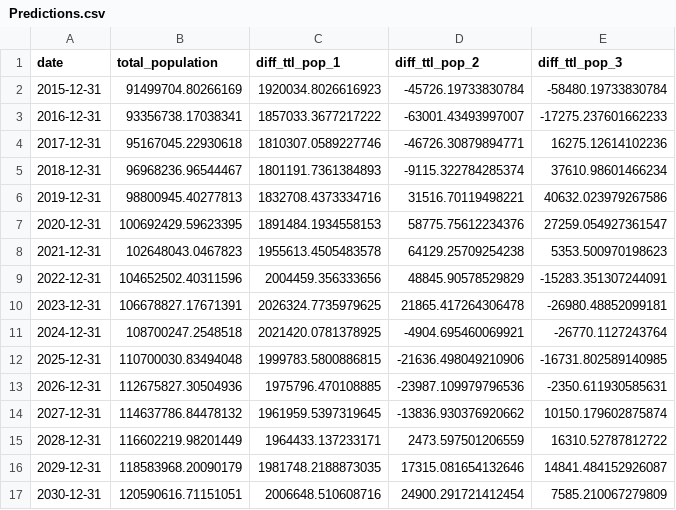
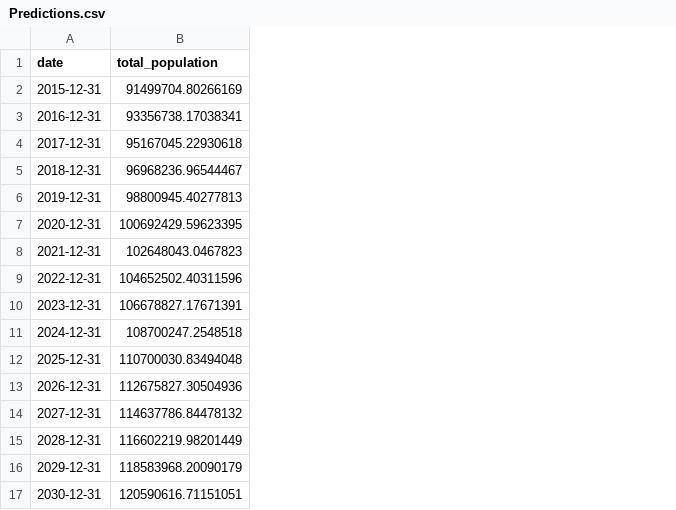
Before and after one commit to Hossam0405/Forecasting-Egypt-Population, a CSV file: Forecasting Egypt Population/datasets/Predictions.csv, drawn as a sheet; the diff names each change by its address in the sheet, - before the commit and + after, or states it on an @@ line.

```diff
--- a/Forecasting Egypt Population/datasets/Predictions.csv
+++ b/Forecasting Egypt Population/datasets/Predictions.csv
-column C (diff_ttl_pop_1), rows 2-17: 1920034.8026616923 | 1857033.3677217222 | 1810307.0589227746 | 1801191.7361384893 | 1832708.4373334716 | 1891484.1934558153 | 1955613.4505483578 | 2004459.356333656 | 2026324.7735979625 | 2021420.0781378925 | 1999783.5800886815 | 1975796.470108885 | 1961959.5397319645 | 1964433.137233171 | 1981748.2188873035 | 2006648.510608716
-column D (diff_ttl_pop_2), rows 2-17: -45726.19733830784 | -63001.43493997007 | -46726.30879894771 | -9115.322784285374 | 31516.70119498221 | 58775.75612234376 | 64129.25709254238 | 48845.90578529829 | 21865.417264306478 | -4904.695460069921 | -21636.498049210906 | -23987.109979796536 | -13836.930376920662 | 2473.597501206559 | 17315.081654132646 | 24900.291721412454
-column E (diff_ttl_pop_3), rows 2-17: -58480.19733830784 | -17275.237601662233 | 16275.12614102236 | 37610.98601466234 | 40632.023979267586 | 27259.054927361547 | 5353.500970198623 | -15283.351307244091 | -26980.48852099181 | -26770.1127243764 | -16731.802589140985 | -2350.611930585631 | 10150.179602875874 | 16310.52787812722 | 14841.484152926087 | 7585.210067279809
```
Also changed, not shown: 1 other file.
